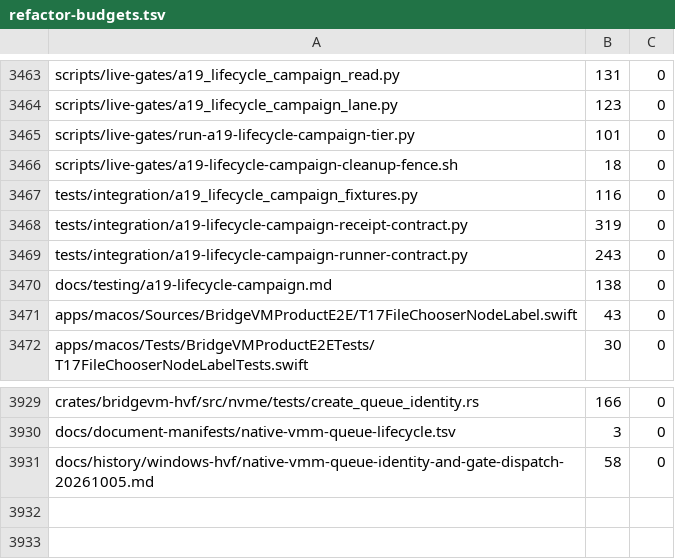
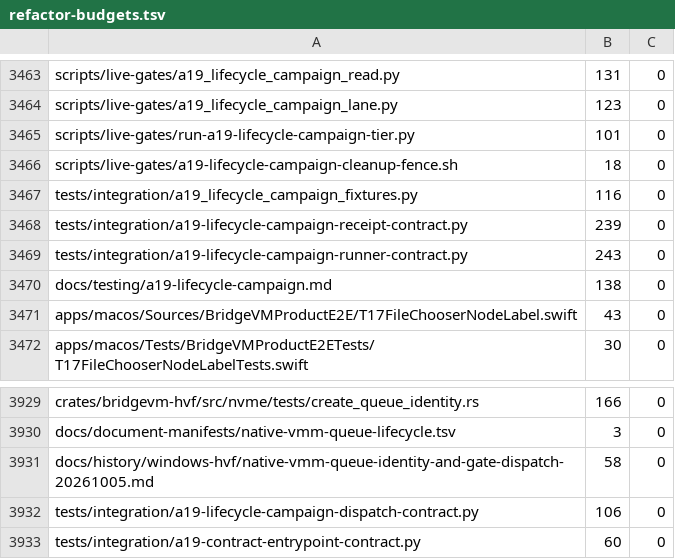
Before and after one commit to Ketchio-dev/bridgevm, a TSV file: scripts/refactor-budgets.tsv, drawn as a sheet; only a part is shown, gaps mark what is left out.

Commit message:
test(live): preserve strict timer routing and fail-fast A19 dispatch checks

```diff
--- a/scripts/refactor-budgets.tsv
+++ b/scripts/refactor-budgets.tsv
@@ -3467,3 +3467,3 @@ scripts/live-gates/a19-lifecycle-campaign-cleanup-fence.sh	18	0
 tests/integration/a19_lifecycle_campaign_fixtures.py	116	0
-tests/integration/a19-lifecycle-campaign-receipt-contract.py	319	0
+tests/integration/a19-lifecycle-campaign-receipt-contract.py	239	0
 tests/integration/a19-lifecycle-campaign-runner-contract.py	243	0
@@ -3931 +3931,3 @@ docs/document-manifests/native-vmm-queue-lifecycle.tsv	3	0
 docs/history/windows-hvf/native-vmm-queue-identity-and-gate-dispatch-20261005.md	58	0
+tests/integration/a19-lifecycle-campaign-dispatch-contract.py	106	0
+tests/integration/a19-contract-entrypoint-contract.py	60	0
```
Also changed, not shown: 5 other files.
